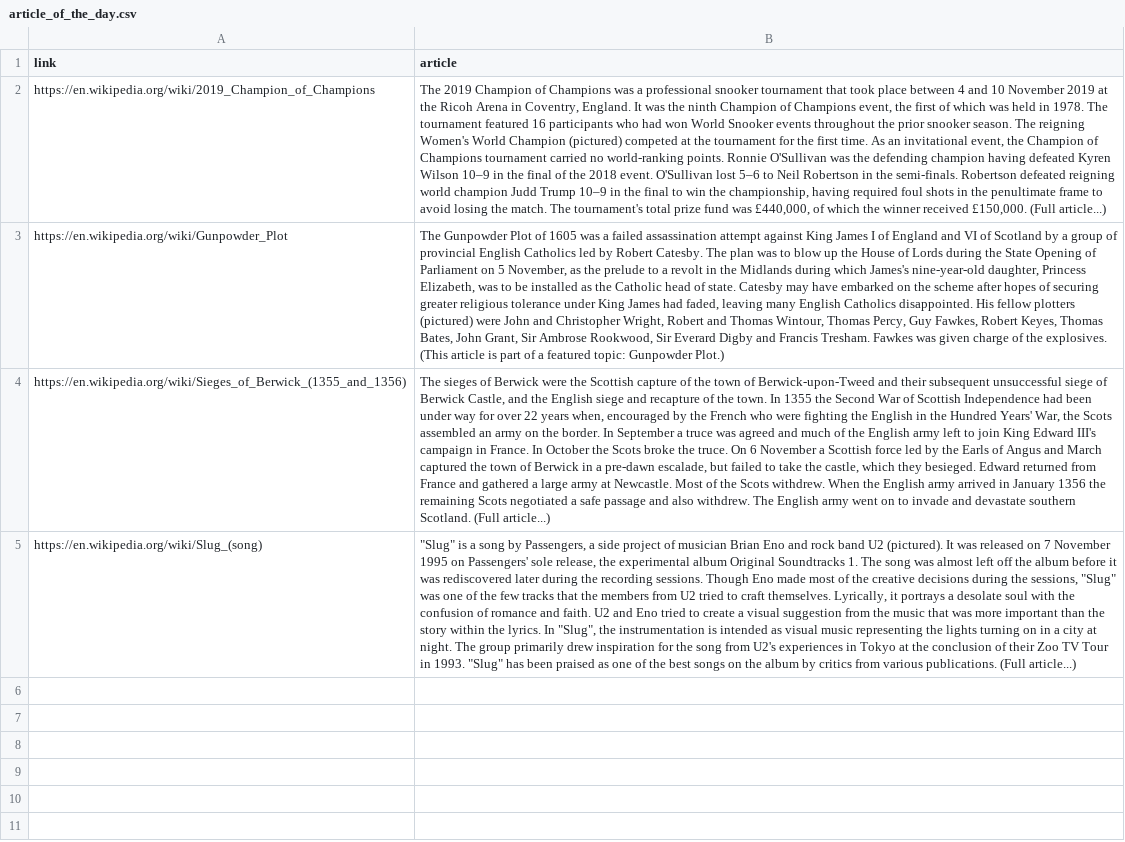
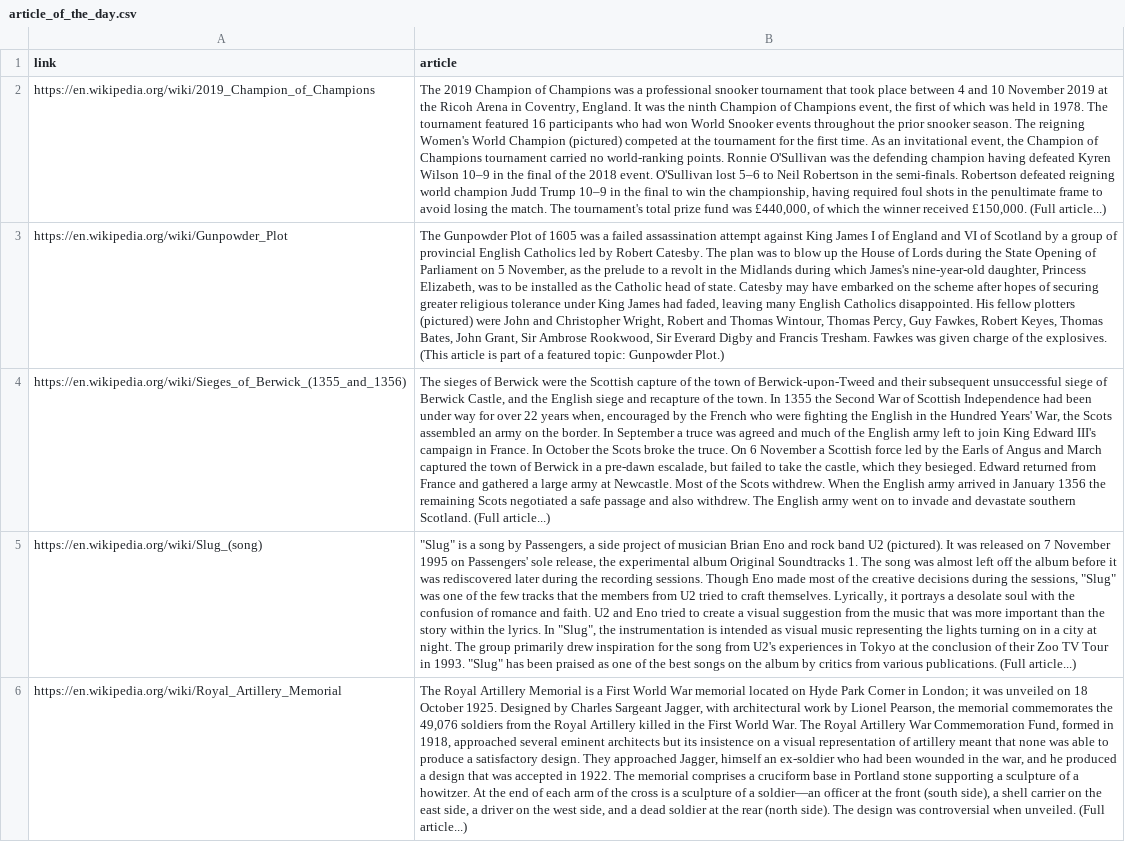
Before and after one commit to mattvmose/data-330-wiki-daily-article-fetch, a CSV file: wiki_files/article_of_the_day.csv, drawn as a sheet; the diff names each change by its address in the sheet, - before the commit and + after, or states it on an @@ line.

```diff
--- a/wiki_files/article_of_the_day.csv
+++ b/wiki_files/article_of_the_day.csv
+row 6: https://en.wikipedia.org/wiki/Royal_Artillery_Memorial | The Royal Artillery Memorial is a First World War memorial located on Hyde Park Corner in London; it was unveiled on 18 October 1925. Designed by Charles Sargeant Jagger, with architectural work by Lionel Pearson, the memorial commemorates the 49,076 soldiers from the Royal Artillery killed in the First World War. The Royal Artillery War Commemoration Fund, formed in 1918, approached several eminent architects but its insistence on a visual representation of artillery meant that none was able to produce a satisfactory design. They approached Jagger, himself an ex-soldier who had been wounded in the war, and he produced a design that was accepted in 1922. The memorial comprises a cruciform base in Portland stone supporting a sculpture of a howitzer. At the end of each arm of the cross is a sculpture of a soldier—an officer at the front (south side), a shell carrier on the east side, a driver on the west side, and a dead soldier at the rear (north side). The design was controversial when unveiled. (Full article...)
```
